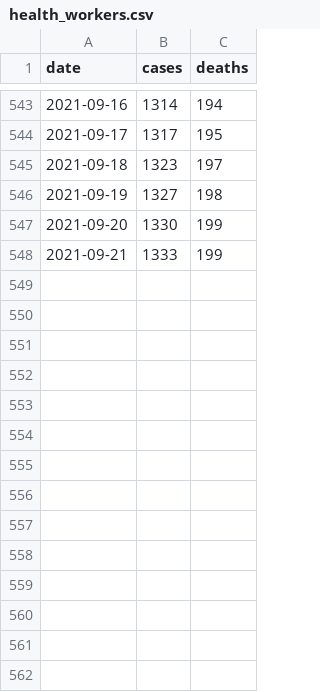
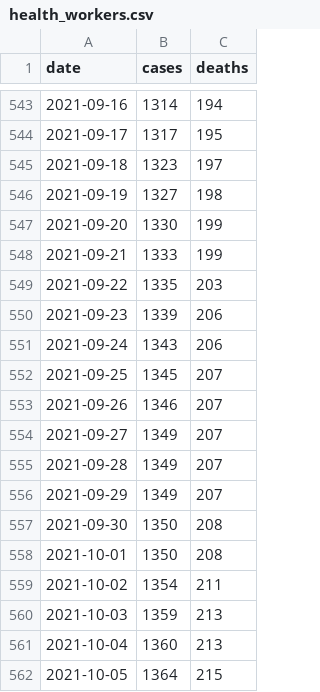
Before and after one commit to RRMaximiliano/covid-shiny-app, a CSV file: scrape/data/final/health_workers.csv, drawn as a sheet; only a part is shown, gaps mark what is left out.

```diff
--- a/scrape/data/final/health_workers.csv
+++ b/scrape/data/final/health_workers.csv
@@ -548 +548,15 @@ date,cases,deaths
 2021-09-21,1333,199
+2021-09-22,1335,203
+2021-09-23,1339,206
+2021-09-24,1343,206
+2021-09-25,1345,207
+2021-09-26,1346,207
+2021-09-27,1349,207
+2021-09-28,1349,207
+2021-09-29,1349,207
+2021-09-30,1350,208
+2021-10-01,1350,208
+2021-10-02,1354,211
+2021-10-03,1359,213
+2021-10-04,1360,213
+2021-10-05,1364,215
```
Also changed, not shown: scrape/data/final/minsa.csv, scrape/data/final/observatorio_nicaragua.csv, 31 other files.
